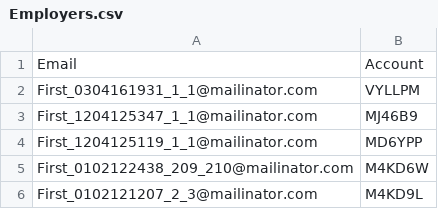
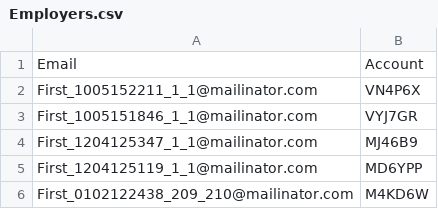
Before and after one commit to SkillsFundingAgency/das-performance-suite, a CSV file: ScriptFramework/Employers.csv, drawn as a sheet; only a part is shown; the shorter side is filled out with more unchanged rows; removed rows and columns are numbered as before the commit, all else as after; the diff names each change by its address in the sheet, - before the commit and + after, or states it on an @@ line.

Commit message:
configuration changes and Non-Levy script updates

```diff
--- a/ScriptFramework/Employers.csv
+++ b/ScriptFramework/Employers.csv
-row 2: First_0304161931_1_1@mailinator.com | VYLLPM
+row 2: First_1005152211_1_1@mailinator.com | VN4P6X
+row 3: First_1005151846_1_1@mailinator.com | VYJ7GR
```
Also changed, not shown: 15 other files.
